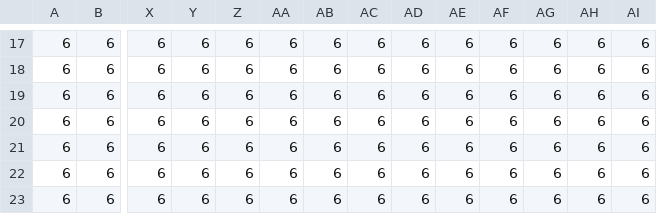
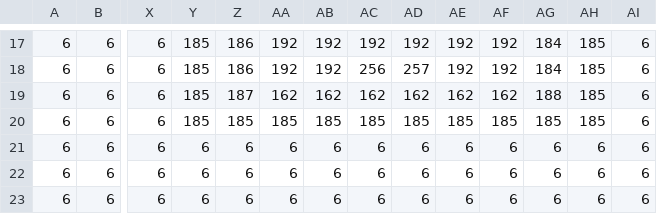
Before and after one commit to gowigglytuff/hornby_game, a CSV file: assets/room_csv/background_csv/Cave_1_1_Background.csv, drawn as a sheet; only a part is shown, gaps mark what is left out; the diff covers the shown part only; the diff names each change by its address in the sheet, - before the commit and + after, or states it on an @@ line.

```diff
--- a/assets/room_csv/background_csv/Cave_1_1_Background.csv
+++ b/assets/room_csv/background_csv/Cave_1_1_Background.csv
-Y17:Y20: 6
+Y17:Y20: 185
-Z17:Z18: 6
+Z17:Z18: 186
-AA17:AA18: 6
+AA17:AA18: 192
-AB17:AB18: 6
+AB17:AB18: 192
-AC17: 6
+AC17: 192
-AD17: 6
+AD17: 192
-AE17:AE18: 6
+AE17:AE18: 192
-AF17:AF18: 6
+AF17:AF18: 192
-AG17:AG18: 6
+AG17:AG18: 184
-AH17:AH20: 6
+AH17:AH20: 185
-AC18: 6
+AC18: 256
-AD18: 6
+AD18: 257
-Z19: 6
+Z19: 187
-AA19: 6
+AA19: 162
-AB19: 6
+AB19: 162
-AC19: 6
+AC19: 162
-AD19: 6
+AD19: 162
-AE19: 6
+AE19: 162
-AF19: 6
+AF19: 162
-AG19: 6
+AG19: 188
-Z20: 6
+Z20: 185
-AA20: 6
+AA20: 185
-AB20: 6
+AB20: 185
-AC20: 6
+AC20: 185
-AD20: 6
+AD20: 185
-AE20: 6
+AE20: 185
-AF20: 6
+AF20: 185
-AG20: 6
+AG20: 185
```
Also changed, not shown: 116 edited cells elsewhere in this file, assets/import_data/NPC_import.csv, assets/room_csv/elevation_csv/Cave_1_1_Elevation.csv, 10 other files.
